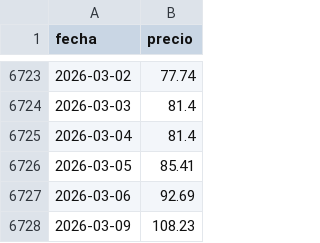
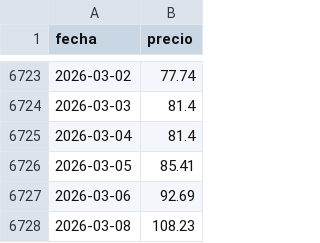
Before and after one commit to Newtral-datos/panel-precio-gas-petroleo, a CSV file: Petróleo/petroleo.csv, drawn as a sheet; only a part is shown, gaps mark what is left out.

Commit message:
Update petroleo.csv

```diff
--- a/Petróleo/petroleo.csv
+++ b/Petróleo/petroleo.csv
@@ -6727,2 +6727,2 @@ fecha,precio
 2026-03-06,92.69
-2026-03-09,108.23
+2026-03-08,108.23
```
